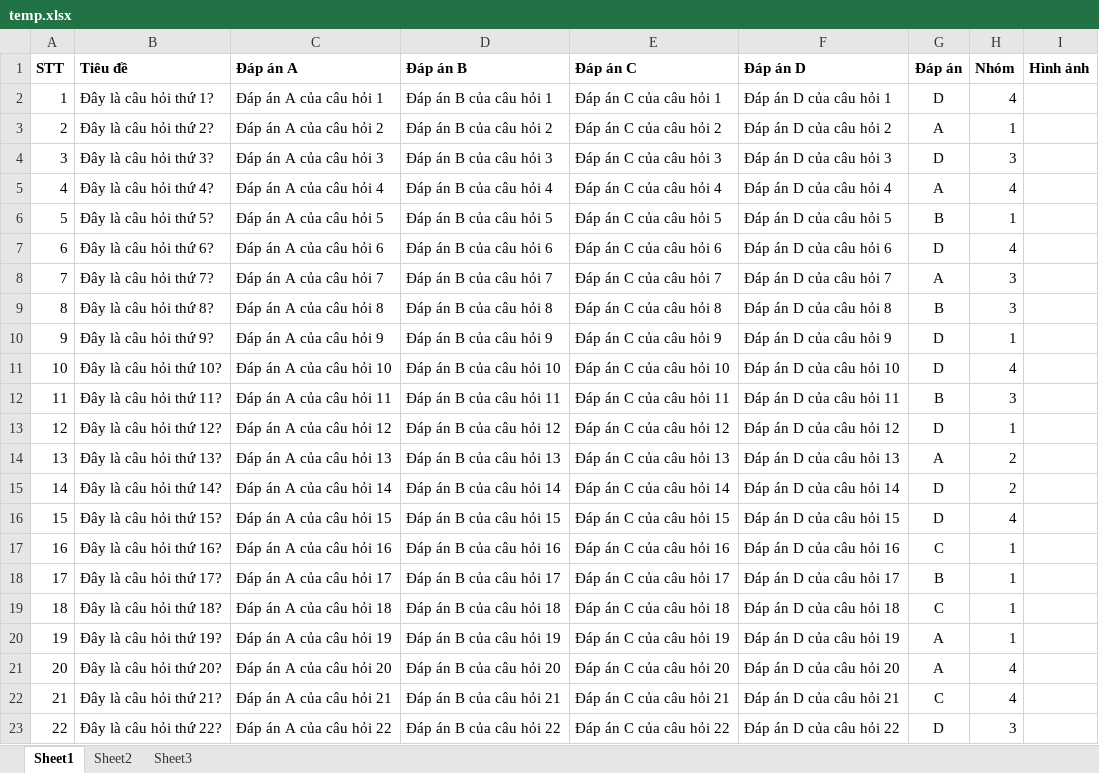
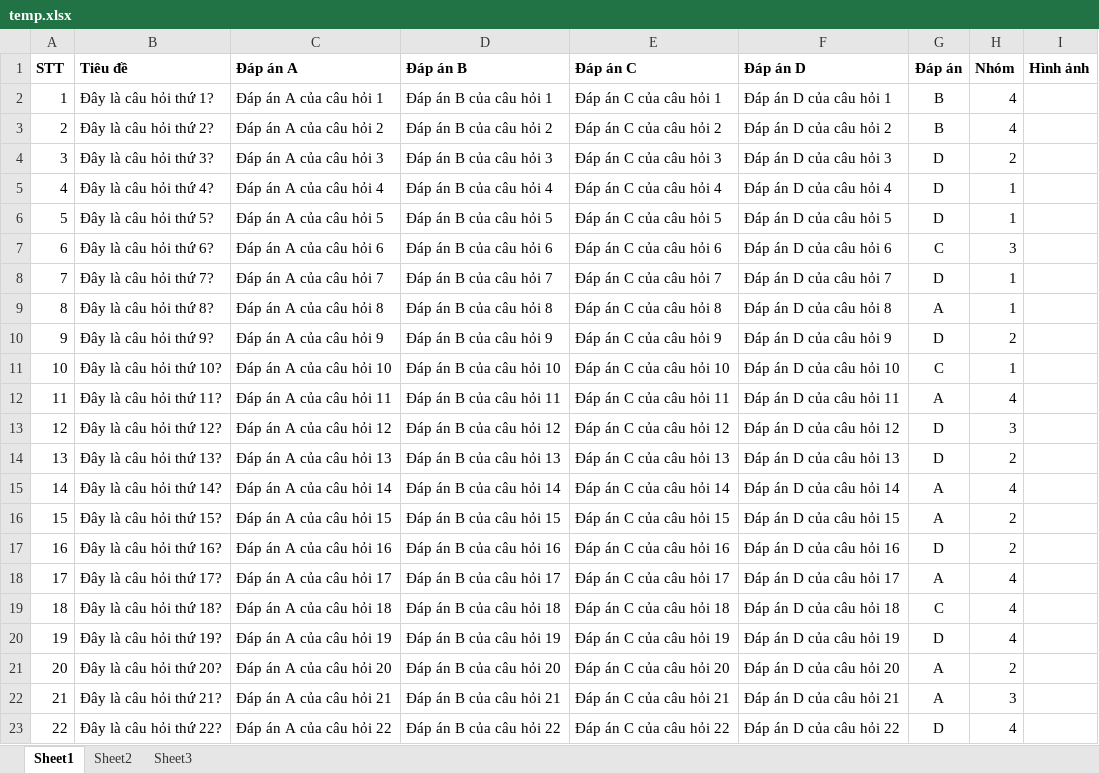
Before and after one commit to ReDoProgrammer/php_multichoice_api_advanced, an Excel workbook: temp/temp.xlsx, sheet Sheet1, drawn as a sheet; only a part is shown; values as stored, in another font and other column widths than the file's, no borders; charts and pictures not drawn; the diff covers the shown part only; the diff names each change by its address in the sheet, - before the commit and + after, or states it on an @@ line.

Commit message:
excel file

```diff
--- a/temp/temp.xlsx (sheet Sheet1)
+++ b/temp/temp.xlsx (sheet Sheet1)
-G2 (Đáp án): D
+G2 (Đáp án): B
-G3 (Đáp án): A
+G3 (Đáp án): B
-H3 (Nhóm): 1
+H3 (Nhóm): 4
-H4 (Nhóm): 3
+H4 (Nhóm): 2
-G5 (Đáp án): A
+G5 (Đáp án): D
-H5 (Nhóm): 4
+H5 (Nhóm): 1
-G6 (Đáp án): B
+G6 (Đáp án): D
-G7 (Đáp án): D
+G7 (Đáp án): C
-H7 (Nhóm): 4
+H7 (Nhóm): 3
-G8 (Đáp án): A
+G8 (Đáp án): D
-H8:H9 (Nhóm): 3
+H8:H9 (Nhóm): 1
-G9 (Đáp án): B
+G9 (Đáp án): A
-H10 (Nhóm): 1
+H10 (Nhóm): 2
-G11 (Đáp án): D
+G11 (Đáp án): C
-H11 (Nhóm): 4
+H11 (Nhóm): 1
-G12 (Đáp án): B
+G12 (Đáp án): A
-H12 (Nhóm): 3
+H12 (Nhóm): 4
-H13 (Nhóm): 1
+H13 (Nhóm): 3
-G14 (Đáp án): A
+G14 (Đáp án): D
-G15:G16 (Đáp án): D
+G15:G16 (Đáp án): A
-H15 (Nhóm): 2
+H15 (Nhóm): 4
-H16 (Nhóm): 4
+H16 (Nhóm): 2
-G17 (Đáp án): C
+G17 (Đáp án): D
-H17 (Nhóm): 1
+H17 (Nhóm): 2
-G18 (Đáp án): B
+G18 (Đáp án): A
-H18:H20 (Nhóm): 1
+H18:H20 (Nhóm): 4
-G20 (Đáp án): A
+G20 (Đáp án): D
-H21 (Nhóm): 4
+H21 (Nhóm): 2
-G22 (Đáp án): C
+G22 (Đáp án): A
-H22 (Nhóm): 4
+H22 (Nhóm): 3
-H23 (Nhóm): 3
+H23 (Nhóm): 4
```
Also changed, not shown: 12 edited cells elsewhere in this sheet, charts or pictures, 1 other file.
